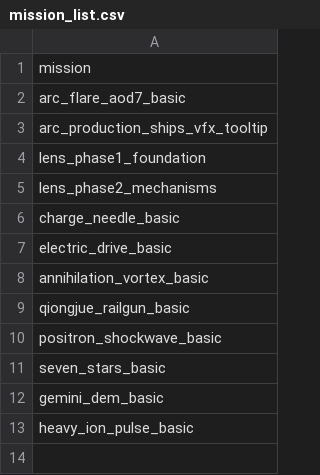
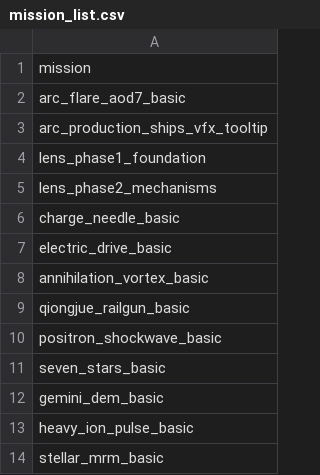
Before and after one commit to KasumiNova/AsteriaDirectorate, a CSV file: contents/data/missions/mission_list.csv, drawn as a sheet; the diff names each change by its address in the sheet, - before the commit and + after, or states it on an @@ line.

```diff
--- a/contents/data/missions/mission_list.csv
+++ b/contents/data/missions/mission_list.csv
+row 14: stellar_mrm_basic
```
Also changed, not shown: 24 other files.
